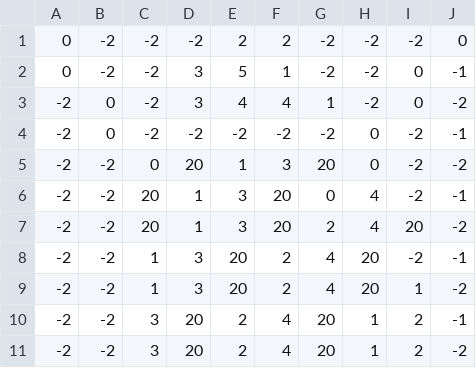
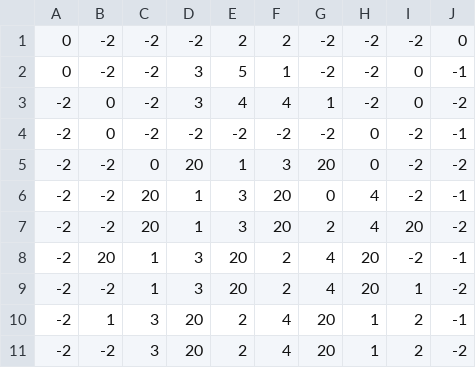
Before and after one commit to joona95/Game_MoonRabbit, a CSV file: Game_MoonRabbit/Assets/Resources/12.csv, drawn as a sheet.

```diff
--- a/Game_MoonRabbit/Assets/Resources/12.csv
+++ b/Game_MoonRabbit/Assets/Resources/12.csv
@@ -7,5 +7,5 @@
 -2,-2,20,1,3,20,2,4,20,-2
--2,-2,1,3,20,2,4,20,-2,-1
+-2,20,1,3,20,2,4,20,-2,-1
 -2,-2,1,3,20,2,4,20,1,-2
--2,-2,3,20,2,4,20,1,2,-1
+-2,1,3,20,2,4,20,1,2,-1
 -2,-2,3,20,2,4,20,1,2,-2
```
Also changed, not shown: Game_MoonRabbit/Assets/Resources/17.csv, Game_MoonRabbit/Assets/Resources/StageInfo.csv, 5 other files.
